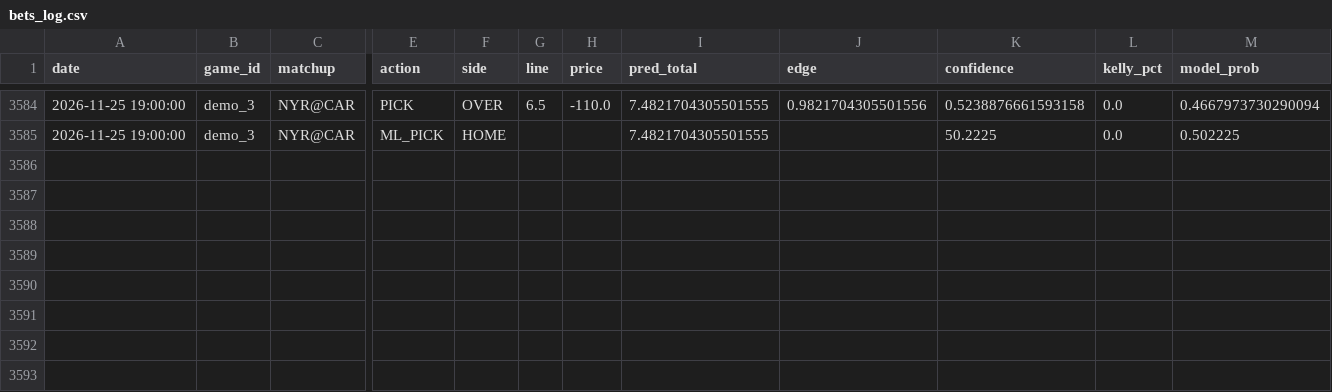
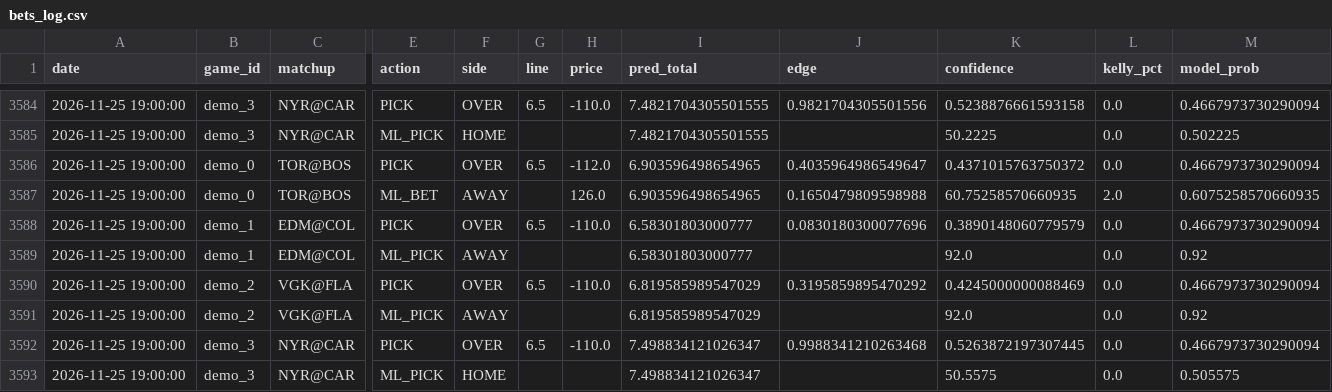
Before and after one commit to kirbypuckett031460-web/nhl, a CSV file: bets_log.csv, drawn as a sheet; only a part is shown, gaps mark what is left out; rows hold the shown columns only; the diff names each change by its address in the sheet, - before the commit and + after, or states it on an @@ line.

```diff
--- a/bets_log.csv
+++ b/bets_log.csv
+row 3586: 2026-11-25 19:00:00 | demo_0 | TOR@BOS | PICK | OVER | 6.5 | -112.0 | 6.903596498654965 | 0.4035964986549647 | 0.4371015763750372 | 0.0 | 0.4667973730290094
+row 3587: 2026-11-25 19:00:00 | demo_0 | TOR@BOS | ML_BET | AWAY |  | 126.0 | 6.903596498654965 | 0.1650479809598988 | 60.75258570660935 | 2.0 | 0.6075258570660935
+row 3588: 2026-11-25 19:00:00 | demo_1 | EDM@COL | PICK | OVER | 6.5 | -110.0 | 6.58301803000777 | 0.0830180300077696 | 0.3890148060779579 | 0.0 | 0.4667973730290094
+row 3589: 2026-11-25 19:00:00 | demo_1 | EDM@COL | ML_PICK | AWAY |  |  | 6.58301803000777 |  | 92.0 | 0.0 | 0.92
+row 3590: 2026-11-25 19:00:00 | demo_2 | VGK@FLA | PICK | OVER | 6.5 | -110.0 | 6.819585989547029 | 0.3195859895470292 | 0.4245000000088469 | 0.0 | 0.4667973730290094
+row 3591: 2026-11-25 19:00:00 | demo_2 | VGK@FLA | ML_PICK | AWAY |  |  | 6.819585989547029 |  | 92.0 | 0.0 | 0.92
+row 3592: 2026-11-25 19:00:00 | demo_3 | NYR@CAR | PICK | OVER | 6.5 | -110.0 | 7.498834121026347 | 0.9988341210263468 | 0.5263872197307445 | 0.0 | 0.4667973730290094
+row 3593: 2026-11-25 19:00:00 | demo_3 | NYR@CAR | ML_PICK | HOME |  |  | 7.498834121026347 |  | 50.5575 | 0.0 | 0.505575
```
Also changed, not shown: odds_history.csv, 2 other files.
